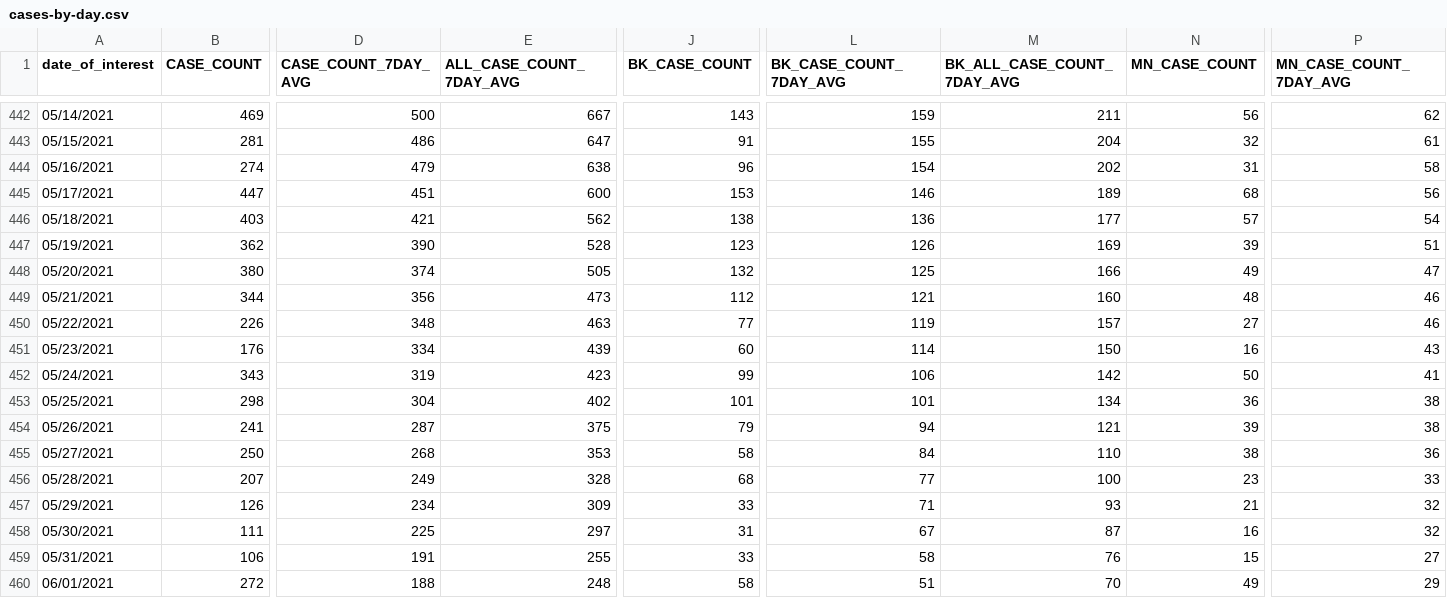
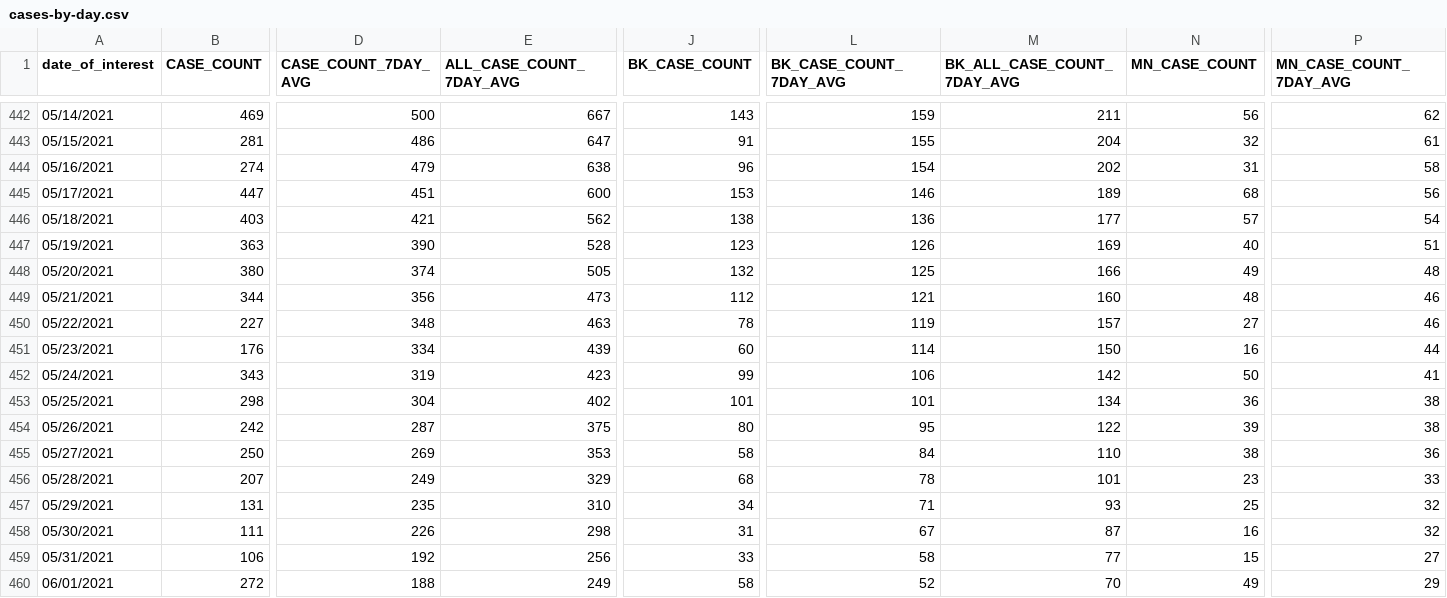
Before and after one commit to nychealth/coronavirus-data, a CSV file: trends/cases-by-day.csv, drawn as a sheet; only a part is shown, gaps mark what is left out; the diff covers the shown part only; the diff names each change by its address in the sheet, - before the commit and + after, or states it on an @@ line.

```diff
--- a/trends/cases-by-day.csv
+++ b/trends/cases-by-day.csv
-B447 (CASE_COUNT): 362
+B447 (CASE_COUNT): 363
-N447 (MN_CASE_COUNT): 39
+N447 (MN_CASE_COUNT): 40
-P448 (MN_CASE_COUNT_7DAY_AVG): 47
+P448 (MN_CASE_COUNT_7DAY_AVG): 48
-B450 (CASE_COUNT): 226
+B450 (CASE_COUNT): 227
-J450 (BK_CASE_COUNT): 77
+J450 (BK_CASE_COUNT): 78
-P451 (MN_CASE_COUNT_7DAY_AVG): 43
+P451 (MN_CASE_COUNT_7DAY_AVG): 44
-B454 (CASE_COUNT): 241
+B454 (CASE_COUNT): 242
-J454 (BK_CASE_COUNT): 79
+J454 (BK_CASE_COUNT): 80
-L454 (BK_CASE_COUNT_7DAY_AVG): 94
+L454 (BK_CASE_COUNT_7DAY_AVG): 95
-M454 (BK_ALL_CASE_COUNT_7DAY_AVG): 121
+M454 (BK_ALL_CASE_COUNT_7DAY_AVG): 122
-D455 (CASE_COUNT_7DAY_AVG): 268
+D455 (CASE_COUNT_7DAY_AVG): 269
-E456 (ALL_CASE_COUNT_7DAY_AVG): 328
+E456 (ALL_CASE_COUNT_7DAY_AVG): 329
-L456 (BK_CASE_COUNT_7DAY_AVG): 77
+L456 (BK_CASE_COUNT_7DAY_AVG): 78
-M456 (BK_ALL_CASE_COUNT_7DAY_AVG): 100
+M456 (BK_ALL_CASE_COUNT_7DAY_AVG): 101
-B457 (CASE_COUNT): 126
+B457 (CASE_COUNT): 131
-D457 (CASE_COUNT_7DAY_AVG): 234
+D457 (CASE_COUNT_7DAY_AVG): 235
-E457 (ALL_CASE_COUNT_7DAY_AVG): 309
+E457 (ALL_CASE_COUNT_7DAY_AVG): 310
-J457 (BK_CASE_COUNT): 33
+J457 (BK_CASE_COUNT): 34
-N457 (MN_CASE_COUNT): 21
+N457 (MN_CASE_COUNT): 25
-D458 (CASE_COUNT_7DAY_AVG): 225
+D458 (CASE_COUNT_7DAY_AVG): 226
-E458 (ALL_CASE_COUNT_7DAY_AVG): 297
+E458 (ALL_CASE_COUNT_7DAY_AVG): 298
-D459 (CASE_COUNT_7DAY_AVG): 191
+D459 (CASE_COUNT_7DAY_AVG): 192
-E459 (ALL_CASE_COUNT_7DAY_AVG): 255
+E459 (ALL_CASE_COUNT_7DAY_AVG): 256
-M459 (BK_ALL_CASE_COUNT_7DAY_AVG): 76
+M459 (BK_ALL_CASE_COUNT_7DAY_AVG): 77
-E460 (ALL_CASE_COUNT_7DAY_AVG): 248
+E460 (ALL_CASE_COUNT_7DAY_AVG): 249
-L460 (BK_CASE_COUNT_7DAY_AVG): 51
+L460 (BK_CASE_COUNT_7DAY_AVG): 52
```
Also changed, not shown: 1 added row and 116 edited cells elsewhere in this file, latest/pp-by-modzcta.csv, trends/covid-like-illness.csv, 34 other files.
